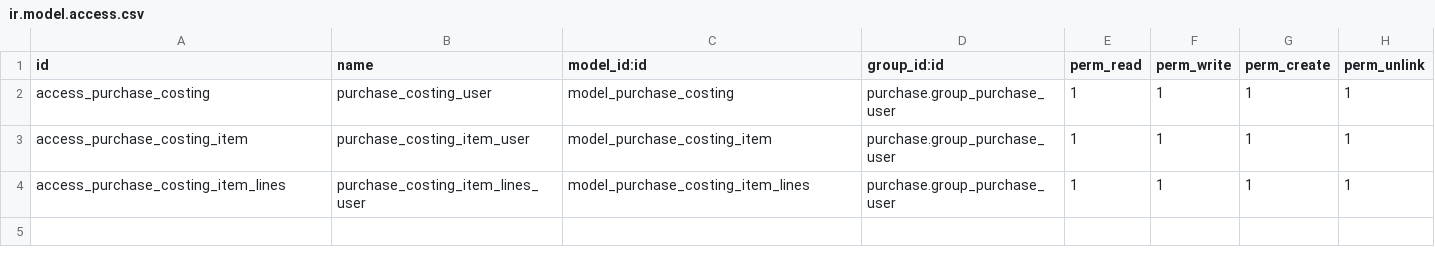
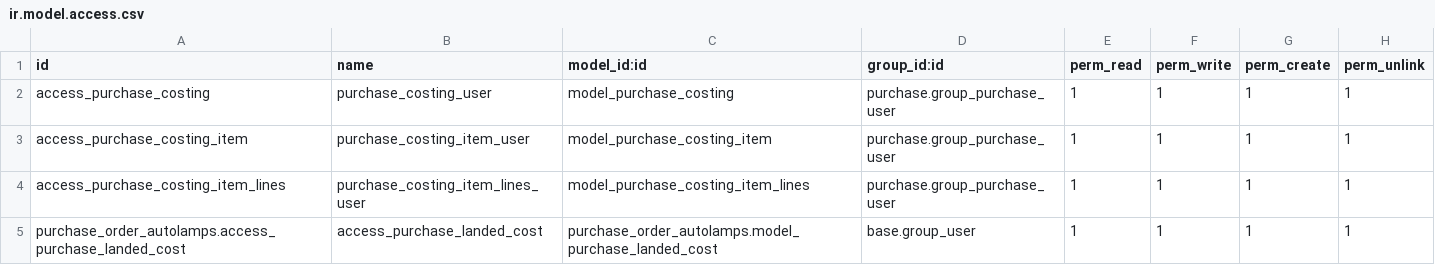
Before and after one commit to AbogeJr/purchase_order_custom, a CSV file: security/ir.model.access.csv, drawn as a sheet.

Commit message:
fix: model security

```diff
--- a/security/ir.model.access.csv
+++ b/security/ir.model.access.csv
@@ -4 +4,2 @@ access_purchase_costing_item,purchase_costing_item_user,model_purchase_costing_i
 access_purchase_costing_item_lines,purchase_costing_item_lines_user,model_purchase_costing_item_lines,purchase.group_purchase_user,1,1,1,1
+purchase_order_autolamps.access_purchase_landed_cost,access_purchase_landed_cost,purchase_order_autolamps.model_purchase_landed_cost,base.group_user,1,1,1,1
```
